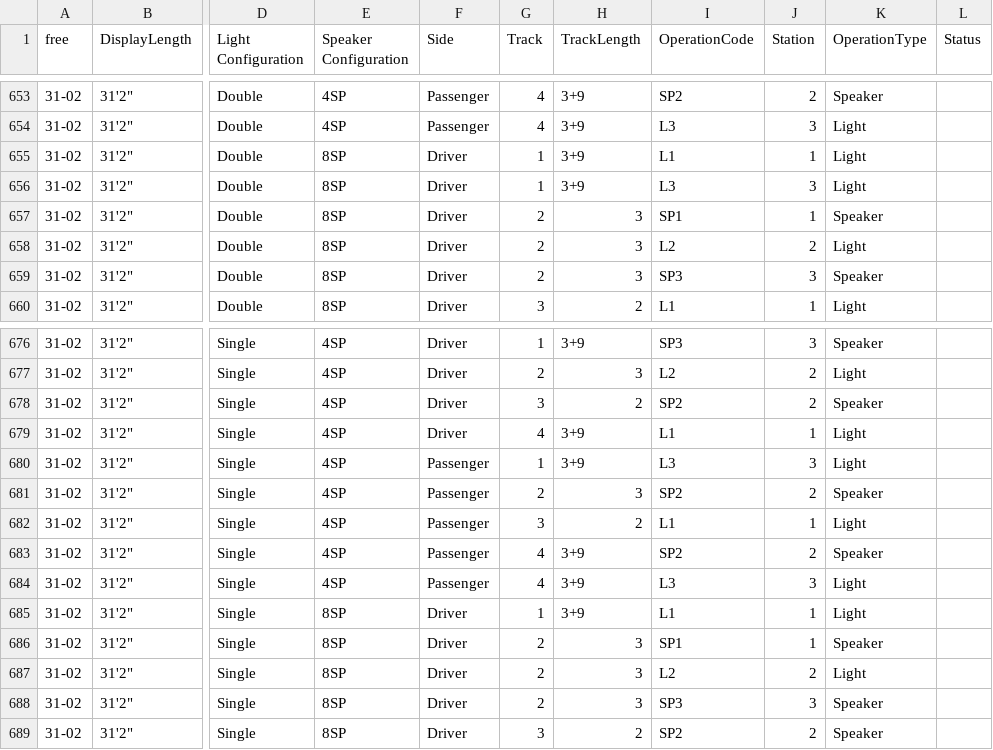
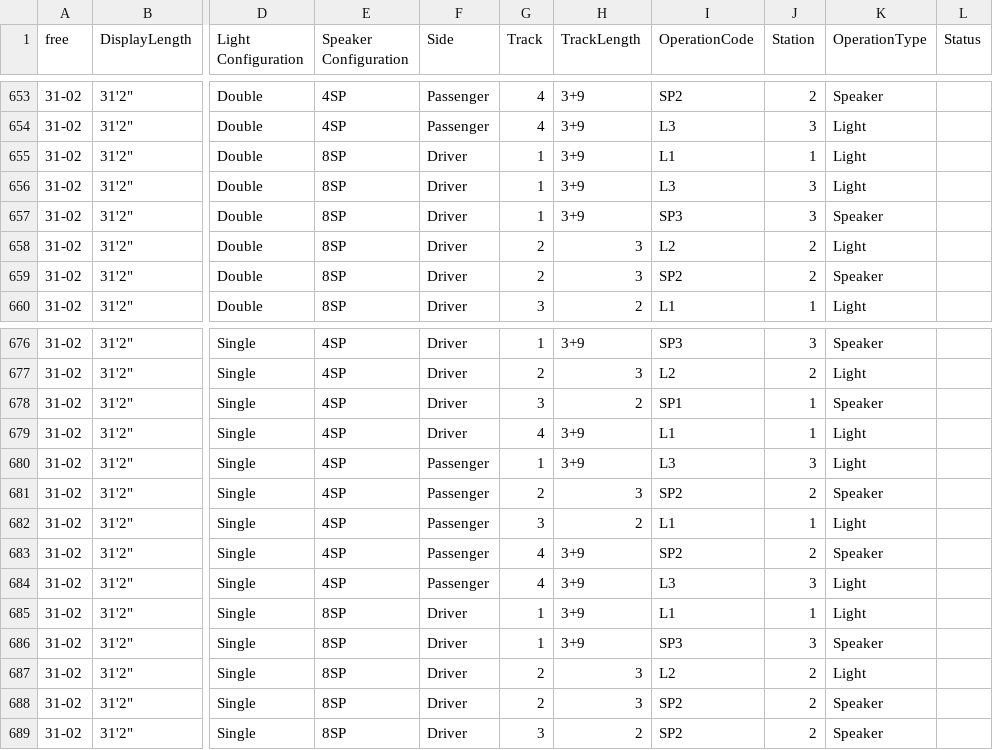
Before and after one commit to TheAwokenOne/WonderfulWebsiteOfWeirdWorlds, a CSV file: tools/Track-Search/master_record.csv, drawn as a sheet; only a part is shown, gaps mark what is left out; the diff names each change by its address in the sheet, - before the commit and + after, or states it on an @@ line.

Commit message:
Fixed 31-02 speaker punch 8SP error

```diff
--- a/tools/Track-Search/master_record.csv
+++ b/tools/Track-Search/master_record.csv
-G657 (Track): 2
+G657 (Track): 1
-H657 (TrackLength): 3
+H657 (TrackLength): 3+9
-I657 (OperationCode): SP1
+I657 (OperationCode): SP3
-J657 (Station): 1
+J657 (Station): 3
-I659 (OperationCode): SP3
+I659 (OperationCode): SP2
-J659 (Station): 3
+J659 (Station): 2
-I678 (OperationCode): SP2
+I678 (OperationCode): SP1
-J678 (Station): 2
+J678 (Station): 1
-G686 (Track): 2
+G686 (Track): 1
-H686 (TrackLength): 3
+H686 (TrackLength): 3+9
-I686 (OperationCode): SP1
+I686 (OperationCode): SP3
-J686 (Station): 1
+J686 (Station): 3
-I688 (OperationCode): SP3
+I688 (OperationCode): SP2
-J688 (Station): 3
+J688 (Station): 2
```
